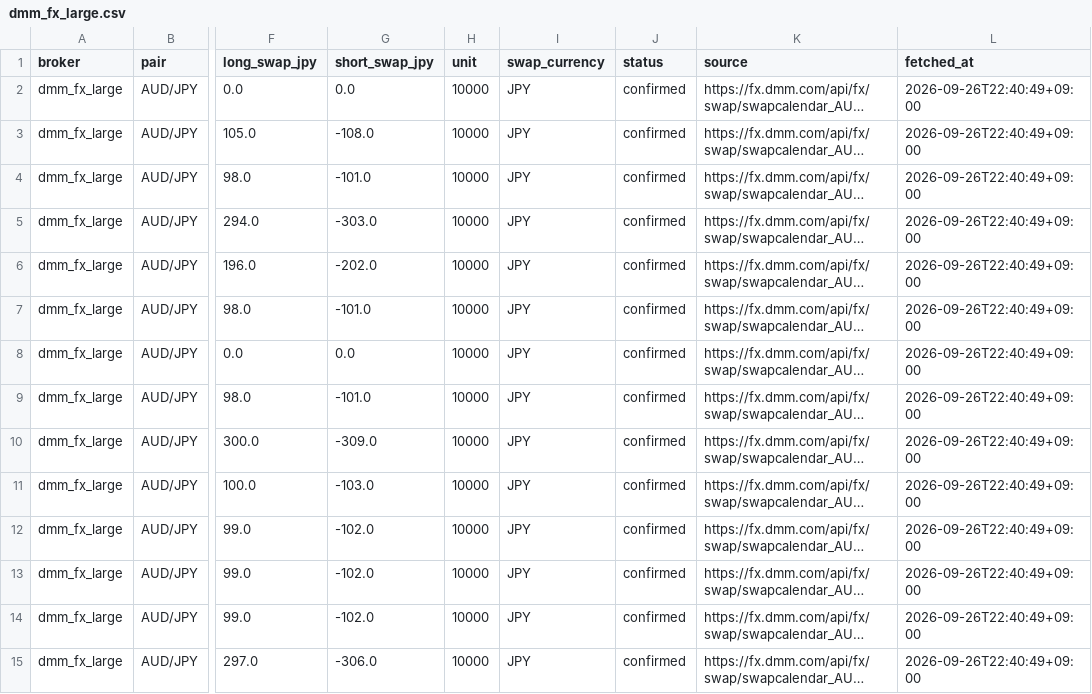
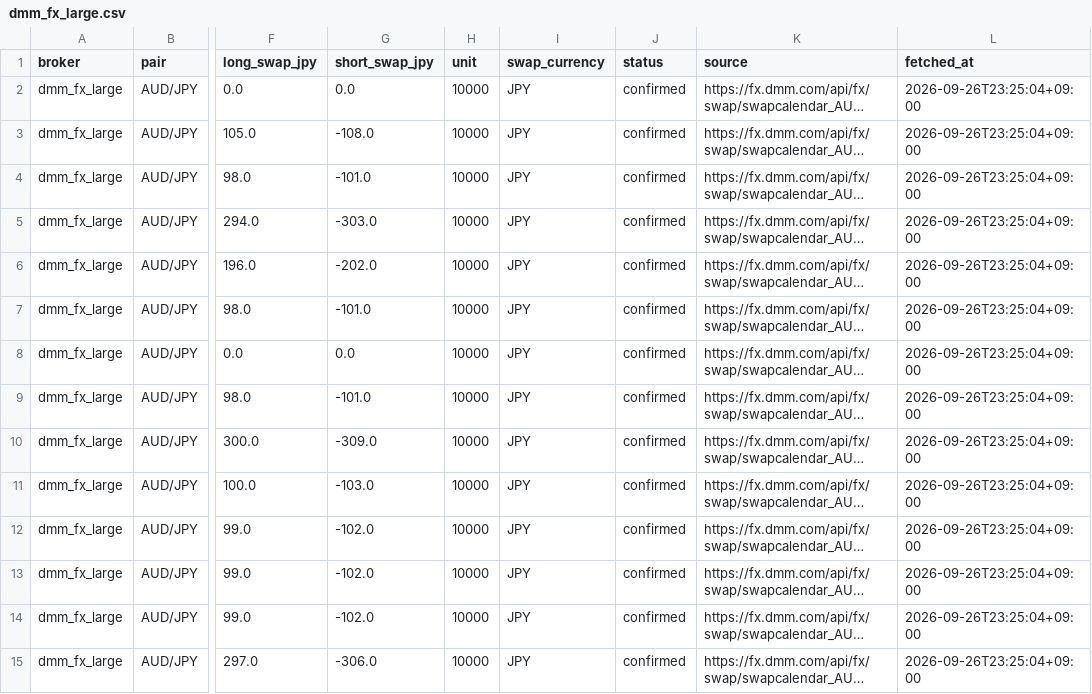
Before and after one commit to ProtChan/TrueRate, a CSV file: data/swaps/dmm_fx_large.csv, drawn as a sheet; only a part is shown, gaps mark what is left out; long unchanged cells end in …; the diff covers the shown part only; the diff names each change by its address in the sheet, - before the commit and + after, or states it on an @@ line.

```diff
--- a/data/swaps/dmm_fx_large.csv
+++ b/data/swaps/dmm_fx_large.csv
-L2:L15 (fetched_at): 2026-09-26T22:40:49+09:00
+L2:L15 (fetched_at): 2026-09-26T23:25:04+09:00
```
Also changed, not shown: 150 edited cells elsewhere in this file, data/swaps/dmm_fx.csv, data/swaps/dmm_fx_mini.csv, 15 other files.
